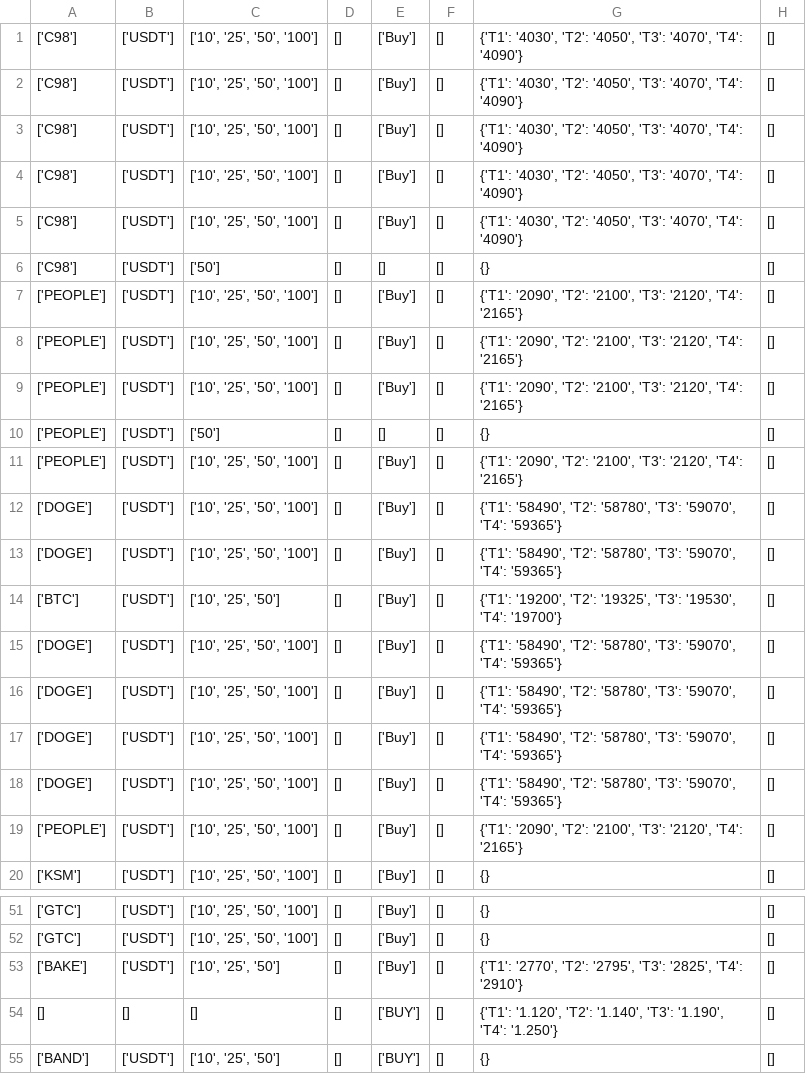
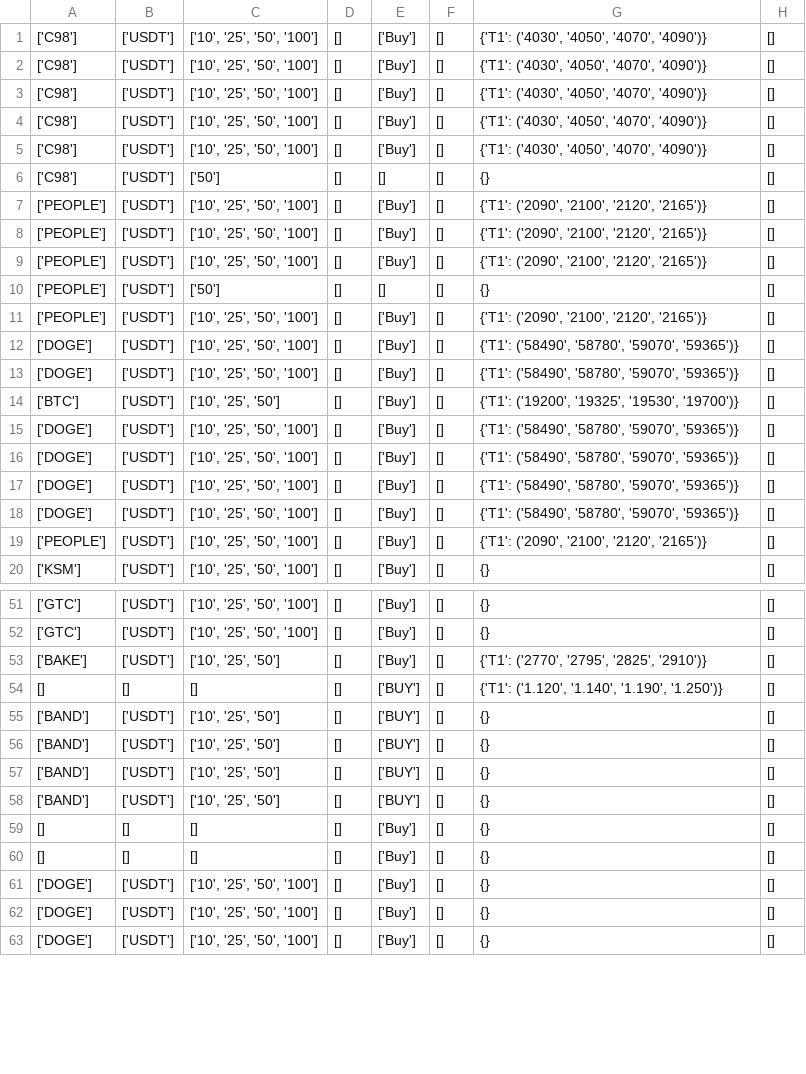
Before and after one commit to Sammam-Sohail/FinalYear, a CSV file: Channels/btctradingclub/3_btctradingclub.csv, drawn as a sheet; only a part is shown, gaps mark what is left out; the shorter side is filled out with more unchanged rows; the diff covers the shown part only.

```diff
--- a/Channels/btctradingclub/3_btctradingclub.csv
+++ b/Channels/btctradingclub/3_btctradingclub.csv
@@ -1,20 +1,20 @@
-['C98'],['USDT'],"['10', '25', '50', '100']",[],['Buy'],[],"{'T1': '4030', 'T2': '4050', 'T3': '4070', 'T4': '4090'}",[]
-['C98'],['USDT'],"['10', '25', '50', '100']",[],['Buy'],[],"{'T1': '4030', 'T2': '4050', 'T3': '4070', 'T4': '4090'}",[]
-['C98'],['USDT'],"['10', '25', '50', '100']",[],['Buy'],[],"{'T1': '4030', 'T2': '4050', 'T3': '4070', 'T4': '4090'}",[]
-['C98'],['USDT'],"['10', '25', '50', '100']",[],['Buy'],[],"{'T1': '4030', 'T2': '4050', 'T3': '4070', 'T4': '4090'}",[]
-['C98'],['USDT'],"['10', '25', '50', '100']",[],['Buy'],[],"{'T1': '4030', 'T2': '4050', 'T3': '4070', 'T4': '4090'}",[]
+['C98'],['USDT'],"['10', '25', '50', '100']",[],['Buy'],[],"{'T1': ('4030', '4050', '4070', '4090')}",[]
+['C98'],['USDT'],"['10', '25', '50', '100']",[],['Buy'],[],"{'T1': ('4030', '4050', '4070', '4090')}",[]
+['C98'],['USDT'],"['10', '25', '50', '100']",[],['Buy'],[],"{'T1': ('4030', '4050', '4070', '4090')}",[]
+['C98'],['USDT'],"['10', '25', '50', '100']",[],['Buy'],[],"{'T1': ('4030', '4050', '4070', '4090')}",[]
+['C98'],['USDT'],"['10', '25', '50', '100']",[],['Buy'],[],"{'T1': ('4030', '4050', '4070', '4090')}",[]
 ['C98'],['USDT'],['50'],[],[],[],{},[]
-['PEOPLE'],['USDT'],"['10', '25', '50', '100']",[],['Buy'],[],"{'T1': '2090', 'T2': '2100', 'T3': '2120', 'T4': '2165'}",[]
-['PEOPLE'],['USDT'],"['10', '25', '50', '100']",[],['Buy'],[],"{'T1': '2090', 'T2': '2100', 'T3': '2120', 'T4': '2165'}",[]
-['PEOPLE'],['USDT'],"['10', '25', '50', '100']",[],['Buy'],[],"{'T1': '2090', 'T2': '2100', 'T3': '2120', 'T4': '2165'}",[]
+['PEOPLE'],['USDT'],"['10', '25', '50', '100']",[],['Buy'],[],"{'T1': ('2090', '2100', '2120', '2165')}",[]
+['PEOPLE'],['USDT'],"['10', '25', '50', '100']",[],['Buy'],[],"{'T1': ('2090', '2100', '2120', '2165')}",[]
+['PEOPLE'],['USDT'],"['10', '25', '50', '100']",[],['Buy'],[],"{'T1': ('2090', '2100', '2120', '2165')}",[]
 ['PEOPLE'],['USDT'],['50'],[],[],[],{},[]
-['PEOPLE'],['USDT'],"['10', '25', '50', '100']",[],['Buy'],[],"{'T1': '2090', 'T2': '2100', 'T3': '2120', 'T4': '2165'}",[]
-['DOGE'],['USDT'],"['10', '25', '50', '100']",[],['Buy'],[],"{'T1': '58490', 'T2': '58780', 'T3': '59070', 'T4': '59365'}",[]
-['DOGE'],['USDT'],"['10', '25', '50', '100']",[],['Buy'],[],"{'T1': '58490', 'T2': '58780', 'T3': '59070', 'T4': '59365'}",[]
-['BTC'],['USDT'],"['10', '25', '50']",[],['Buy'],[],"{'T1': '19200', 'T2': '19325', 'T3': '19530', 'T4': '19700'}",[]
-['DOGE'],['USDT'],"['10', '25', '50', '100']",[],['Buy'],[],"{'T1': '58490', 'T2': '58780', 'T3': '59070', 'T4': '59365'}",[]
-['DOGE'],['USDT'],"['10', '25', '50', '100']",[],['Buy'],[],"{'T1': '58490', 'T2': '58780', 'T3': '59070', 'T4': '59365'}",[]
-['DOGE'],['USDT'],"['10', '25', '50', '100']",[],['Buy'],[],"{'T1': '58490', 'T2': '58780', 'T3': '59070', 'T4': '59365'}",[]
-['DOGE'],['USDT'],"['10', '25', '50', '100']",[],['Buy'],[],"{'T1': '58490', 'T2': '58780', 'T3': '59070', 'T4': '59365'}",[]
-['PEOPLE'],['USDT'],"['10', '25', '50', '100']",[],['Buy'],[],"{'T1': '2090', 'T2': '2100', 'T3': '2120', 'T4': '2165'}",[]
+['PEOPLE'],['USDT'],"['10', '25', '50', '100']",[],['Buy'],[],"{'T1': ('2090', '2100', '2120', '2165')}",[]
+['DOGE'],['USDT'],"['10', '25', '50', '100']",[],['Buy'],[],"{'T1': ('58490', '58780', '59070', '59365')}",[]
+['DOGE'],['USDT'],"['10', '25', '50', '100']",[],['Buy'],[],"{'T1': ('58490', '58780', '59070', '59365')}",[]
+['BTC'],['USDT'],"['10', '25', '50']",[],['Buy'],[],"{'T1': ('19200', '19325', '19530', '19700')}",[]
+['DOGE'],['USDT'],"['10', '25', '50', '100']",[],['Buy'],[],"{'T1': ('58490', '58780', '59070', '59365')}",[]
+['DOGE'],['USDT'],"['10', '25', '50', '100']",[],['Buy'],[],"{'T1': ('58490', '58780', '59070', '59365')}",[]
+['DOGE'],['USDT'],"['10', '25', '50', '100']",[],['Buy'],[],"{'T1': ('58490', '58780', '59070', '59365')}",[]
+['DOGE'],['USDT'],"['10', '25', '50', '100']",[],['Buy'],[],"{'T1': ('58490', '58780', '59070', '59365')}",[]
+['PEOPLE'],['USDT'],"['10', '25', '50', '100']",[],['Buy'],[],"{'T1': ('2090', '2100', '2120', '2165')}",[]
 ['KSM'],['USDT'],"['10', '25', '50', '100']",[],['Buy'],[],{},[]
@@ -52,4 +52,4 @@
 ['GTC'],['USDT'],"['10', '25', '50', '100']",[],['Buy'],[],{},[]
-['BAKE'],['USDT'],"['10', '25', '50']",[],['Buy'],[],"{'T1': '2770', 'T2': '2795', 'T3': '2825', 'T4': '2910'}",[]
-[],[],[],[],['BUY'],[],"{'T1': '1.120', 'T2': '1.140', 'T3': '1.190', 'T4': '1.250'}",[]
+['BAKE'],['USDT'],"['10', '25', '50']",[],['Buy'],[],"{'T1': ('2770', '2795', '2825', '2910')}",[]
+[],[],[],[],['BUY'],[],"{'T1': ('1.120', '1.140', '1.190', '1.250')}",[]
 ['BAND'],['USDT'],"['10', '25', '50']",[],['BUY'],[],{},[]
```
Also changed, not shown: 49 edited cells elsewhere in this file, Channels/BitmexCourses/3_BitmexCourses.csv, 32 other files.
